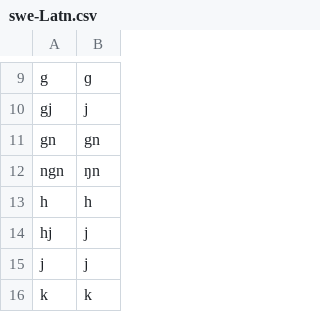
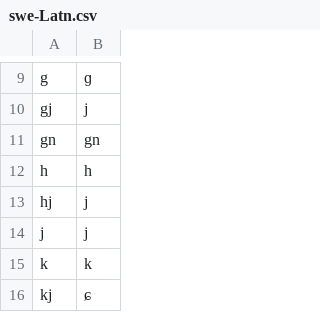
Before and after one commit to dmort27/epitran, a CSV file: epitran/data/map/swe-Latn.csv, drawn as a sheet; only a part is shown, gaps mark what is left out; the shorter side is filled out with more unchanged rows.

```diff
--- a/epitran/data/map/swe-Latn.csv
+++ b/epitran/data/map/swe-Latn.csv
@@ -11,3 +11,2 @@ gj,j
 gn,gn
-ngn,ŋn
 h,h
```
Also changed, not shown: epitran/data/pre/swe-Latn.csv.
